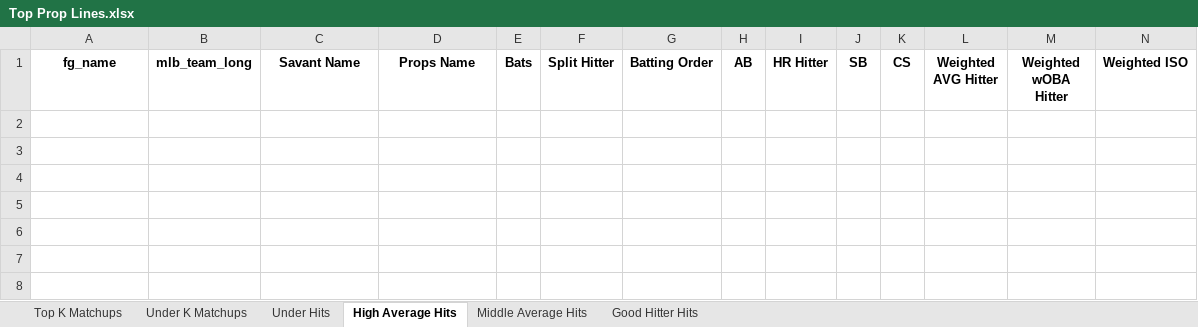
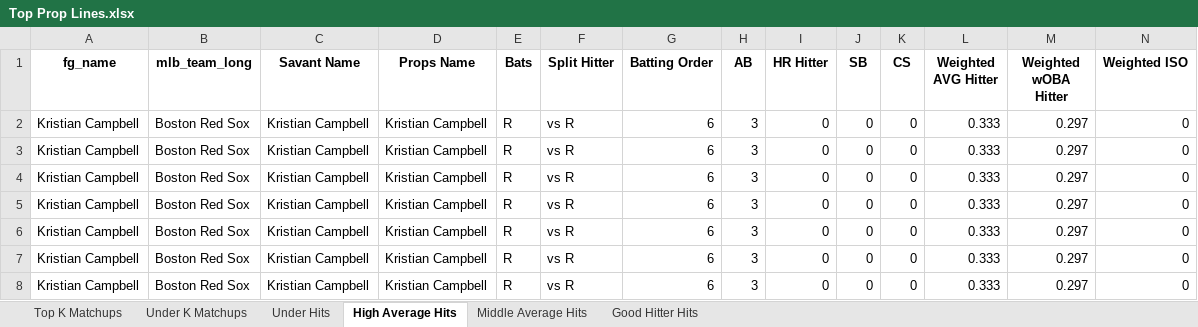
Before and after one commit to mtdewrocks/matchup, an Excel workbook: assets/Top Prop Lines.xlsx, sheet High Average Hits, drawn as a sheet; only a part is shown; values as stored, in another font and other column widths than the file's, no borders; rows hold the shown columns only; the diff names each change by its address in the sheet, - before the commit and + after, or states it on an @@ line.

```diff
--- a/assets/Top Prop Lines.xlsx (sheet High Average Hits)
+++ b/assets/Top Prop Lines.xlsx (sheet High Average Hits)
+row 2: Kristian Campbell | Boston Red Sox | Kristian Campbell | Kristian Campbell | R | vs R | 6 | 3 | 0 | 0 | 0 | 0.333 | 0.297 | 0
+row 3: Kristian Campbell | Boston Red Sox | Kristian Campbell | Kristian Campbell | R | vs R | 6 | 3 | 0 | 0 | 0 | 0.333 | 0.297 | 0
+row 4: Kristian Campbell | Boston Red Sox | Kristian Campbell | Kristian Campbell | R | vs R | 6 | 3 | 0 | 0 | 0 | 0.333 | 0.297 | 0
+row 5: Kristian Campbell | Boston Red Sox | Kristian Campbell | Kristian Campbell | R | vs R | 6 | 3 | 0 | 0 | 0 | 0.333 | 0.297 | 0
+row 6: Kristian Campbell | Boston Red Sox | Kristian Campbell | Kristian Campbell | R | vs R | 6 | 3 | 0 | 0 | 0 | 0.333 | 0.297 | 0
+row 7: Kristian Campbell | Boston Red Sox | Kristian Campbell | Kristian Campbell | R | vs R | 6 | 3 | 0 | 0 | 0 | 0.333 | 0.297 | 0
+row 8: Kristian Campbell | Boston Red Sox | Kristian Campbell | Kristian Campbell | R | vs R | 6 | 3 | 0 | 0 | 0 | 0.333 | 0.297 | 0
```
Also changed, not shown: sheet Under Hits, sheet Middle Average Hits, sheet Good Hitter Hits, sheet Top K Matchups, sheet Under K Matchups, assets/Combined_Daily_Data.xlsx, assets/Daily_Props.xlsx, 12 other files.
